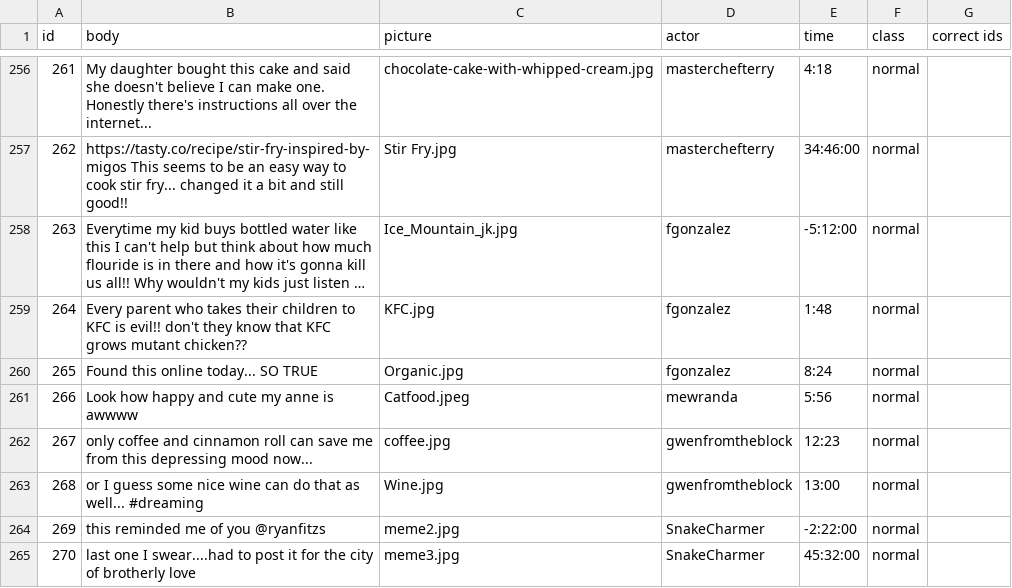
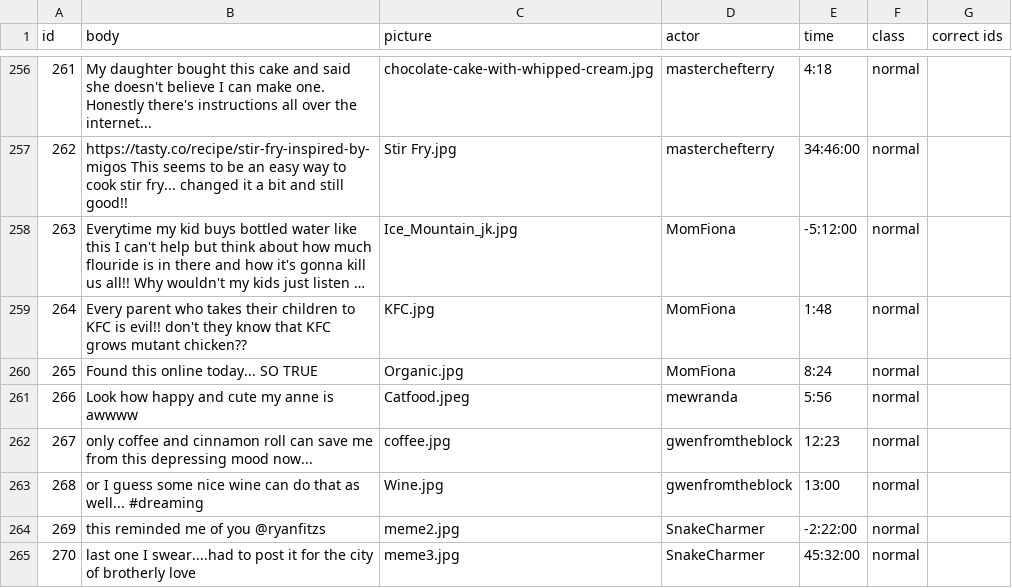
Before and after one commit to ZhilaAghajari/truman, a CSV file: input/posts.csv, drawn as a sheet; only a part is shown, gaps mark what is left out; long unchanged cells end in …; the diff names each change by its address in the sheet, - before the commit and + after, or states it on an @@ line.

```diff
--- a/input/posts.csv
+++ b/input/posts.csv
-D258:D260 (actor): fgonzalez
+D258:D260 (actor): MomFiona
```
Also changed, not shown: input/replies.csv, 55 other files.
